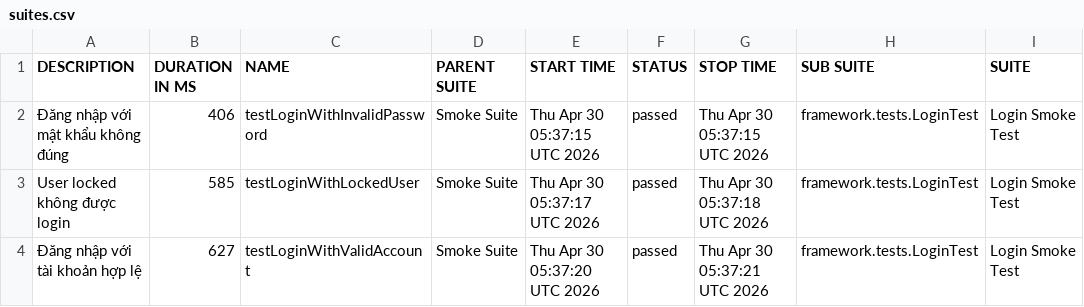
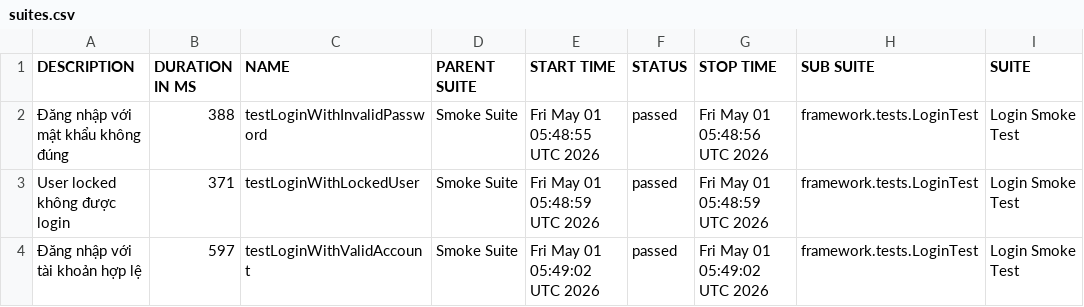
Before and after one commit to maiphun1412/KTPM_B11_NguyenThiPhuongMai_1150080146_CNPM2, a CSV file: data/suites.csv, drawn as a sheet; only a part is shown; the diff names each change by its address in the sheet, - before the commit and + after, or states it on an @@ line.

```diff
--- a/data/suites.csv
+++ b/data/suites.csv
-B2 (DURATION IN MS): 406
+B2 (DURATION IN MS): 388
-E2 (START TIME): Thu Apr 30 05:37:15 UTC 2026
+E2 (START TIME): Fri May 01 05:48:55 UTC 2026
-G2 (STOP TIME): Thu Apr 30 05:37:15 UTC 2026
+G2 (STOP TIME): Fri May 01 05:48:56 UTC 2026
-B3 (DURATION IN MS): 585
+B3 (DURATION IN MS): 371
-E3 (START TIME): Thu Apr 30 05:37:17 UTC 2026
+E3 (START TIME): Fri May 01 05:48:59 UTC 2026
-G3 (STOP TIME): Thu Apr 30 05:37:18 UTC 2026
+G3 (STOP TIME): Fri May 01 05:48:59 UTC 2026
-B4 (DURATION IN MS): 627
+B4 (DURATION IN MS): 597
-E4 (START TIME): Thu Apr 30 05:37:20 UTC 2026
+E4 (START TIME): Fri May 01 05:49:02 UTC 2026
-G4 (STOP TIME): Thu Apr 30 05:37:21 UTC 2026
+G4 (STOP TIME): Fri May 01 05:49:02 UTC 2026
```
Also changed, not shown: 33 other files.
